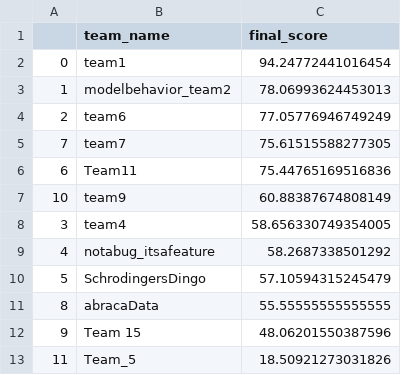
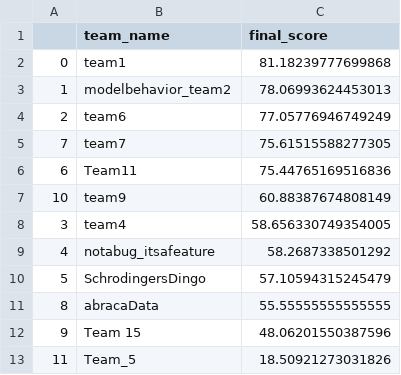
Before and after one commit to ehameyie/IMFS-Summer-Kaggle, a CSV file: Final_scores_2018_08_01_sorted.csv, drawn as a sheet.

```diff
--- a/Final_scores_2018_08_01_sorted.csv
+++ b/Final_scores_2018_08_01_sorted.csv
@@ -1,3 +1,3 @@
 ,team_name,final_score
-0,team1,94.24772441016454
+0,team1,81.18239777699868
 1,modelbehavior_team2,78.06993624453013
```
Also changed, not shown: submission/Phase 2 - submission/submission_phase2_team1.csv.
